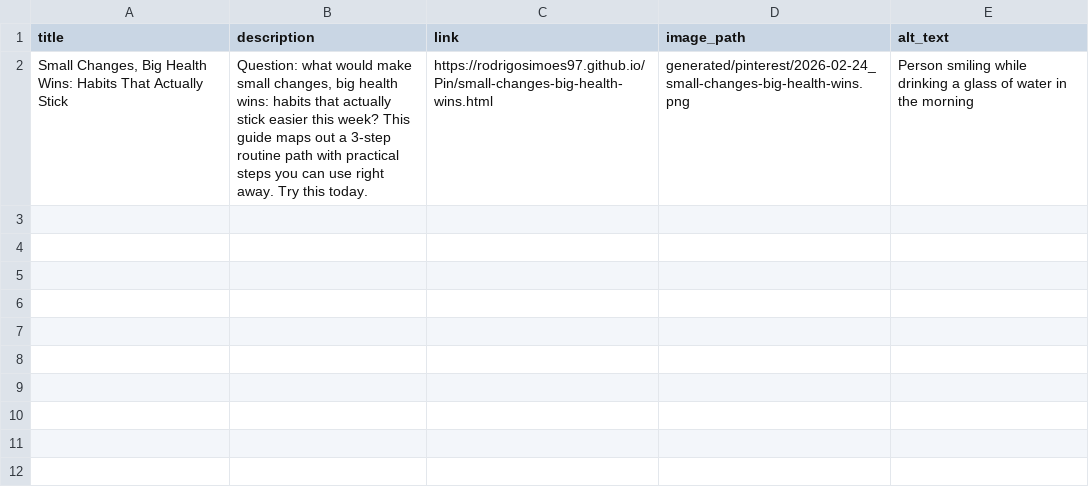
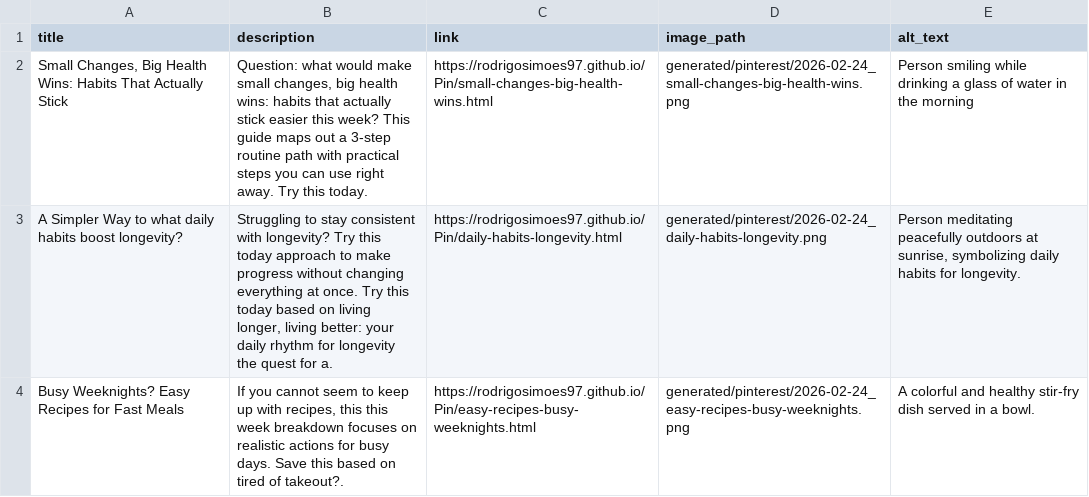
Before and after one commit to rodrigosimoes97/Pin, a CSV file: generated/pinterest/2026-02-24_pins.csv, drawn as a sheet.

```diff
--- a/generated/pinterest/2026-02-24_pins.csv
+++ b/generated/pinterest/2026-02-24_pins.csv
@@ -2 +2,3 @@ title,description,link,image_path,alt_text
 "Small Changes, Big Health Wins: Habits That Actually Stick","Question: what would make small changes, big health wins: habits that actually stick easier this week? This guide maps out a 3-step routine path with practical steps you can use right away. Try this today.",https://rodrigosimoes97.github.io/Pin/small-changes-big-health-wins.html,generated/pinterest/2026-02-24_small-changes-big-health-wins.png,Person smiling while drinking a glass of water in the morning
+A Simpler Way to what daily habits boost longevity?,"Struggling to stay consistent with longevity? Try this today approach to make progress without changing everything at once. Try this today based on living longer, living better: your daily rhythm for longevity the quest for a.",https://rodrigosimoes97.github.io/Pin/daily-habits-longevity.html,generated/pinterest/2026-02-24_daily-habits-longevity.png,"Person meditating peacefully outdoors at sunrise, symbolizing daily habits for longevity."
+Busy Weeknights? Easy Recipes for Fast Meals,"If you cannot seem to keep up with recipes, this this week breakdown focuses on realistic actions for busy days. Save this based on tired of takeout?.",https://rodrigosimoes97.github.io/Pin/easy-recipes-busy-weeknights.html,generated/pinterest/2026-02-24_easy-recipes-busy-weeknights.png,A colorful and healthy stir-fry dish served in a bowl.
```
Also changed, not shown: 18 other files.
